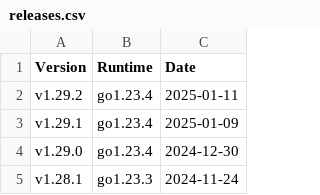
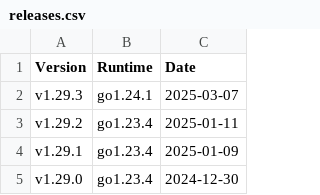
Before and after one commit to syncthing/docs, a CSV file: users/releases.csv, drawn as a sheet; only a part is shown; the shorter side is filled out with more unchanged rows; the diff names each change by its address in the sheet, - before the commit and + after, or states it on an @@ line.

Commit message:
Update version list

```diff
--- a/users/releases.csv
+++ b/users/releases.csv
+row 2: v1.29.3 | go1.24.1 | 2025-03-07
```
